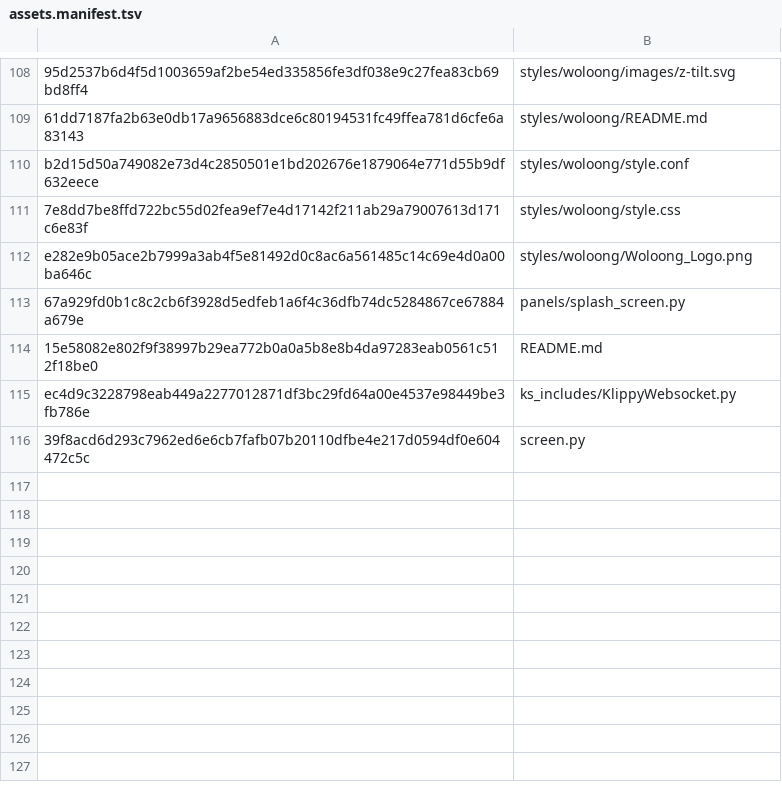
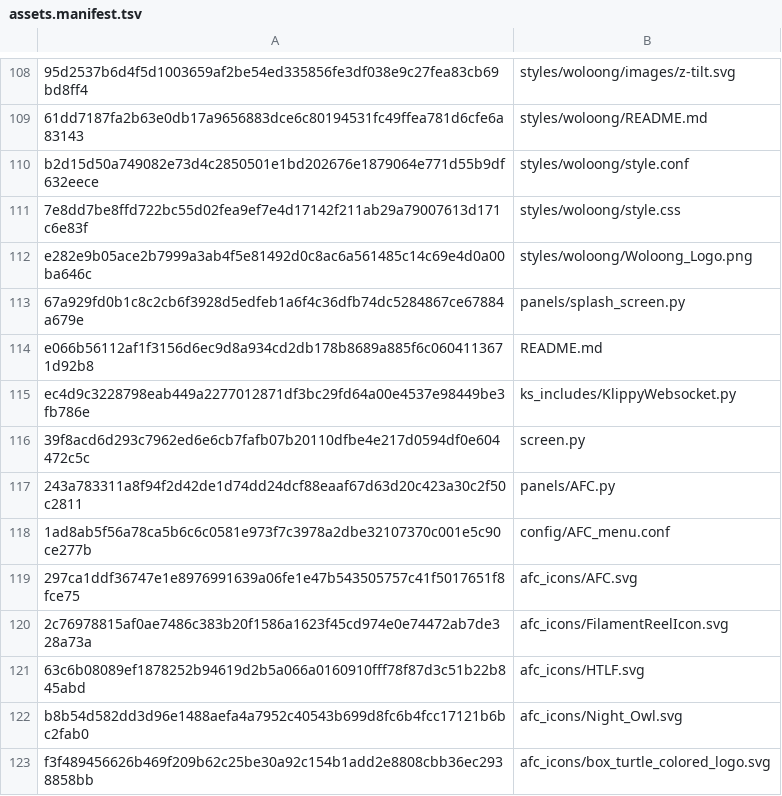
Before and after one commit to Woloong-DS/Woloong-klipperScreen, a TSV file: woloong-release/assets.manifest.tsv, drawn as a sheet; only a part is shown, gaps mark what is left out.

```diff
--- a/woloong-release/assets.manifest.tsv
+++ b/woloong-release/assets.manifest.tsv
@@ -113,4 +113,11 @@ e282e9b05ace2b7999a3ab4f5e81492d0c8ac6a561485c14c69e4d0a00ba646c	styles/woloong/
 67a929fd0b1c8c2cb6f3928d5edfeb1a6f4c36dfb74dc5284867ce67884a679e	panels/splash_screen.py
-15e58082e802f9f38997b29ea772b0a0a5b8e8b4da97283eab0561c512f18be0	README.md
+e066b56112af1f3156d6ec9d8a934cd2db178b8689a885f6c0604113671d92b8	README.md
 ec4d9c3228798eab449a2277012871df3bc29fd64a00e4537e98449be3fb786e	ks_includes/KlippyWebsocket.py
 39f8acd6d293c7962ed6e6cb7fafb07b20110dfbe4e217d0594df0e604472c5c	screen.py
+243a783311a8f94f2d42de1d74dd24dcf88eaaf67d63d20c423a30c2f50c2811	panels/AFC.py
+1ad8ab5f56a78ca5b6c6c0581e973f7c3978a2dbe32107370c001e5c90ce277b	config/AFC_menu.conf
+297ca1ddf36747e1e8976991639a06fe1e47b543505757c41f5017651f8fce75	afc_icons/AFC.svg
+2c76978815af0ae7486c383b20f1586a1623f45cd974e0e74472ab7de328a73a	afc_icons/FilamentReelIcon.svg
+63c6b08089ef1878252b94619d2b5a066a0160910fff78f87d3c51b22b845abd	afc_icons/HTLF.svg
+b8b54d582dd3d96e1488aefa4a7952c40543b699d8fc6b4fcc17121b6bc2fab0	afc_icons/Night_Owl.svg
+f3f489456626b469f209b62c25be30a92c154b1add2e8808cbb36ec2938858bb	afc_icons/box_turtle_colored_logo.svg
```
Also changed, not shown: 19 other files.
